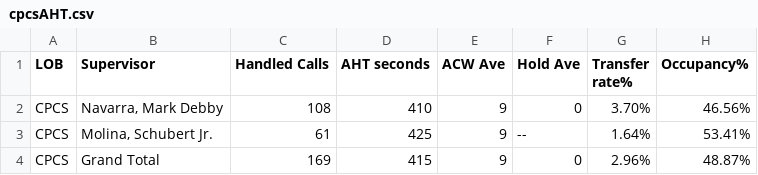
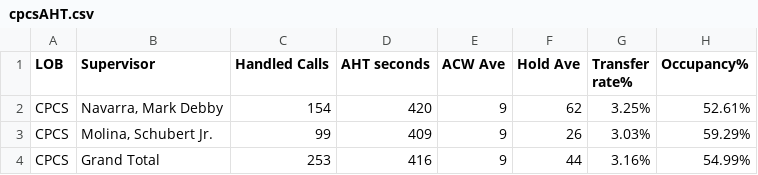
Before and after one commit to mosaicphl/CPCSAHTinterval, a CSV file: cpcsAHT.csv, drawn as a sheet.

```diff
--- a/cpcsAHT.csv
+++ b/cpcsAHT.csv
@@ -1,4 +1,4 @@
 LOB,Supervisor,Handled Calls ,AHT seconds,ACW Ave,Hold Ave,Transfer rate%,Occupancy%
-CPCS,"Navarra, Mark Debby",108,410,9,0,3.70%,46.56%
-CPCS,"Molina, Schubert Jr.",61,425,9,--,1.64%,53.41%
-CPCS,Grand Total,169,415,9,0,2.96%,48.87%
+CPCS,"Navarra, Mark Debby",154,420,9,62,3.25%,52.61%
+CPCS,"Molina, Schubert Jr.",99,409,9,26,3.03%,59.29%
+CPCS,Grand Total,253,416,9,44,3.16%,54.99%
```
Also changed, not shown: cpcs.csv.
